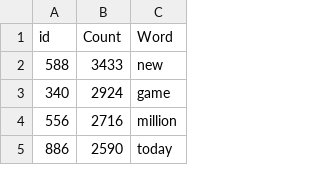
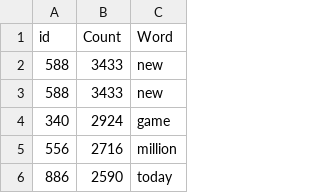
Before and after one commit to hubideal/hubideal.github.io, a CSV file: moodysExercise/newsWordCount.csv, drawn as a sheet; only a part is shown; the diff names each change by its address in the sheet, - before the commit and + after, or states it on an @@ line.

Commit message:
first fix

```diff
--- a/moodysExercise/newsWordCount.csv
+++ b/moodysExercise/newsWordCount.csv
+row 3: 588 | 3433 | new
```
